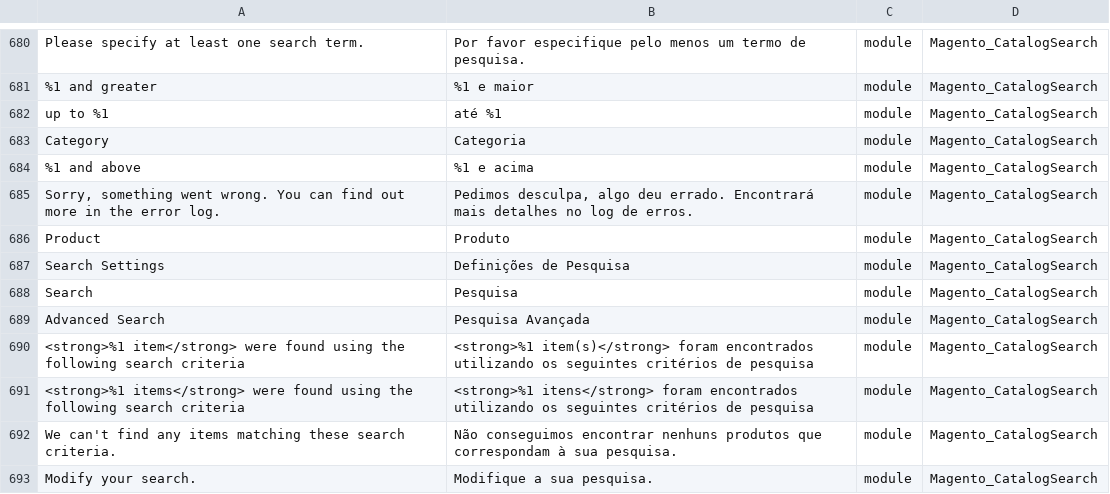
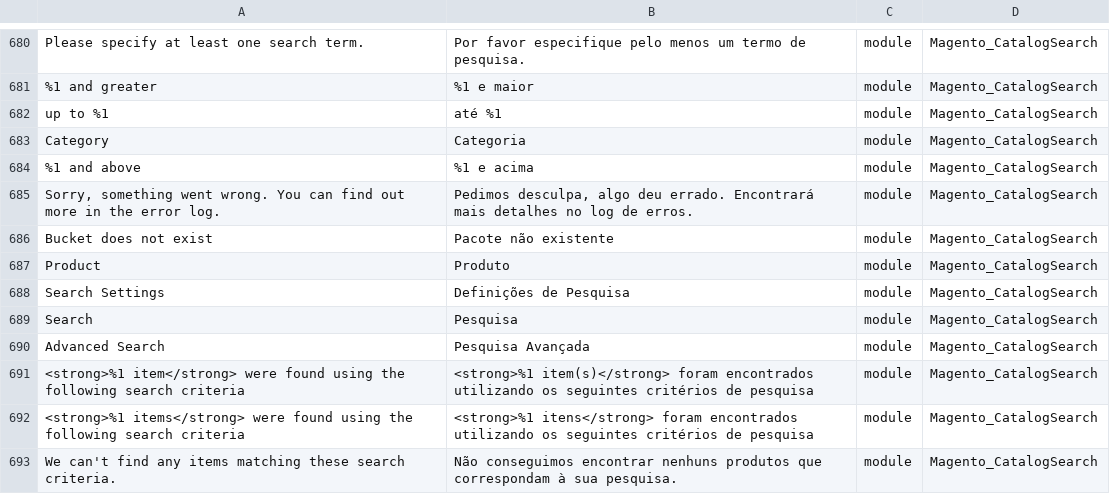
Before and after one commit to Magento2Translations/language_pt_pt, a CSV file: pt_PT.csv, drawn as a sheet; only a part is shown, gaps mark what is left out; the shorter side is filled out with more unchanged rows; the diff names each change by its address in the sheet, - before the commit and + after, or states it on an @@ line.

```diff
--- a/pt_PT.csv
+++ b/pt_PT.csv
+row 686: Bucket does not exist | Pacote não existente | module | Magento_CatalogSearch
```
Also changed, not shown: 1 other file.
